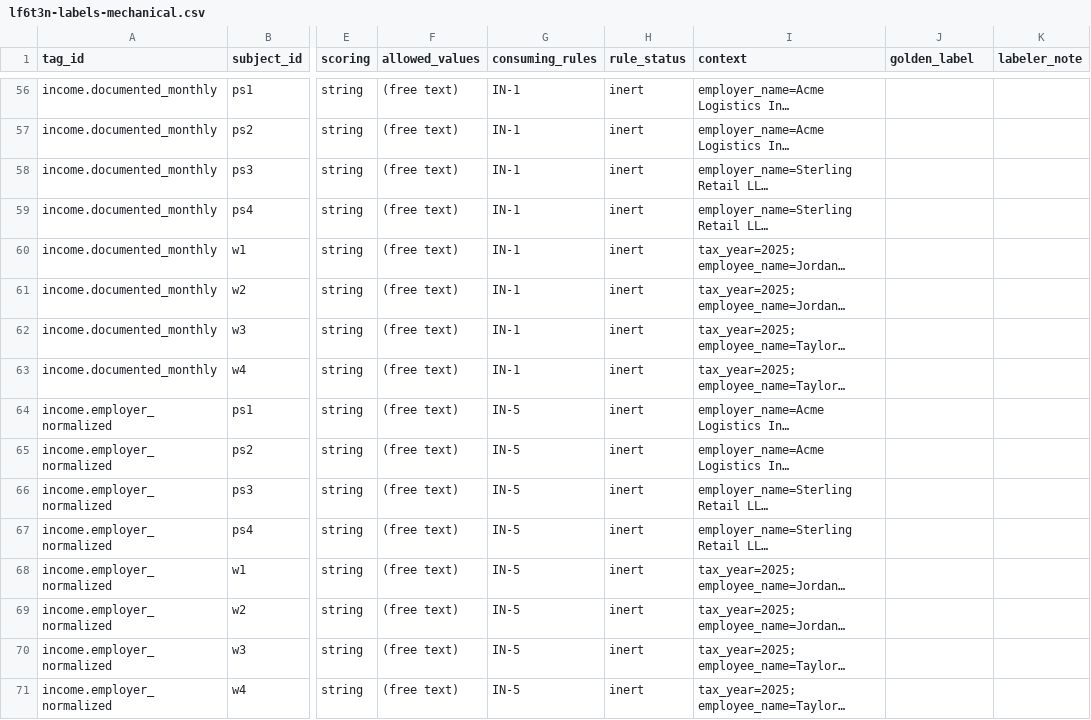
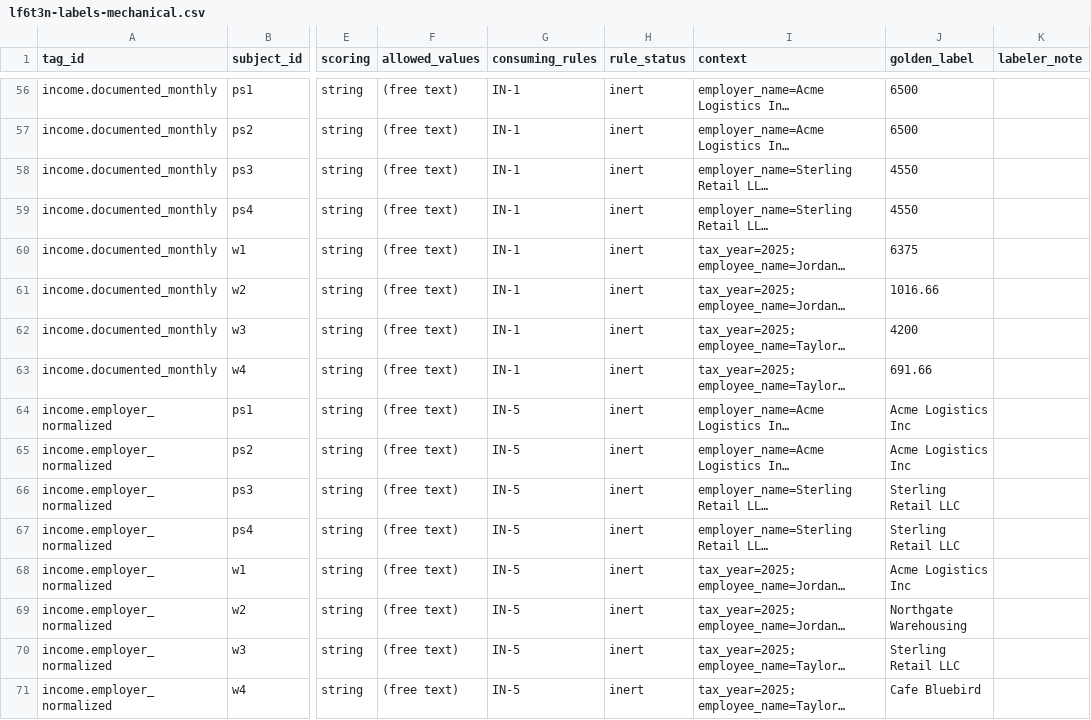
Before and after one commit to thegeett/mortgageboss-ai, a CSV file: docs/calibration/lf6t3n-labels-mechanical.csv, drawn as a sheet; only a part is shown, gaps mark what is left out; long unchanged cells end in …; the diff covers the shown part only; the diff names each change by its address in the sheet, - before the commit and + after, or states it on an @@ line.

```diff
--- a/docs/calibration/lf6t3n-labels-mechanical.csv
+++ b/docs/calibration/lf6t3n-labels-mechanical.csv
-J56:J57 (golden_label): (empty)
+J56:J57 (golden_label): 6500
-J58:J59 (golden_label): (empty)
+J58:J59 (golden_label): 4550
-J60 (golden_label): (empty)
+J60 (golden_label): 6375
-J61 (golden_label): (empty)
+J61 (golden_label): 1016.66
-J62 (golden_label): (empty)
+J62 (golden_label): 4200
-J63 (golden_label): (empty)
+J63 (golden_label): 691.66
-J64:J65 (golden_label): (empty)
+J64:J65 (golden_label): Acme Logistics Inc
-J66:J67 (golden_label): (empty)
+J66:J67 (golden_label): Sterling Retail LLC
-J68 (golden_label): (empty)
+J68 (golden_label): Acme Logistics Inc
-J69 (golden_label): (empty)
+J69 (golden_label): Northgate Warehousing
-J70 (golden_label): (empty)
+J70 (golden_label): Sterling Retail LLC
-J71 (golden_label): (empty)
+J71 (golden_label): Cafe Bluebird
```
Also changed, not shown: 54 edited cells elsewhere in this file, 1 other file.
